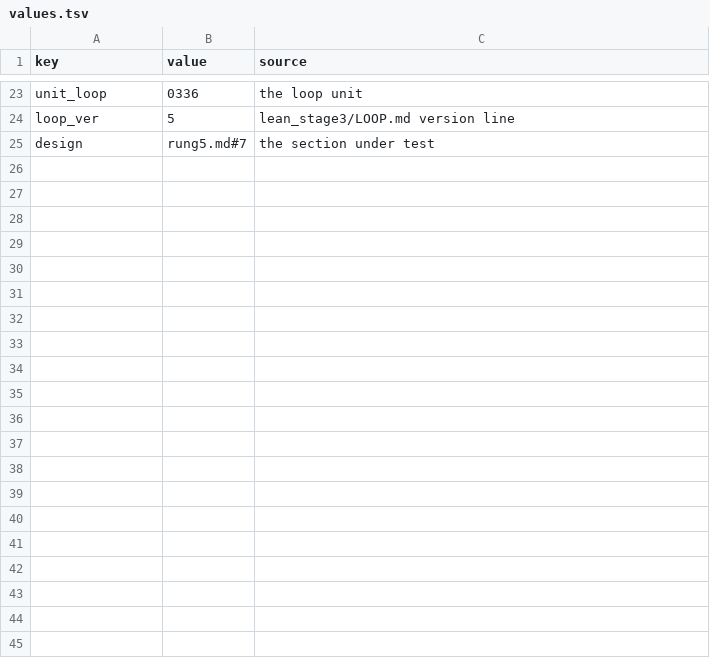
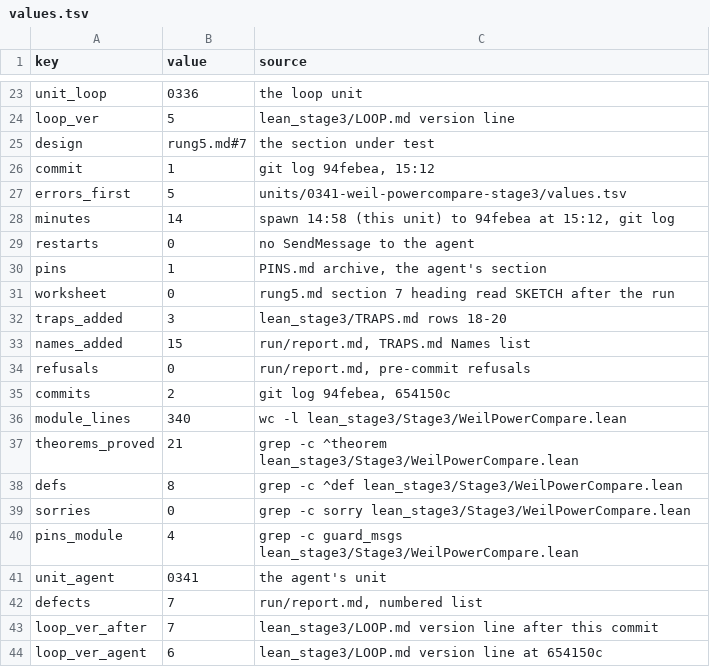
Before and after one commit to juliansambranojr/Primebeat_081426, a TSV file: units/0340-probe-loop-transfer/values.tsv, drawn as a sheet; only a part is shown, gaps mark what is left out.

Commit message:
Probe 0340 outcome: the loop transferred (commit through the gate, errors_first 5, 14 min, no restart); check_lean_unit accepts loop_version at or below the current line; LOOP.md v7 (six files, grep from root, design row is the section number, mark PROVED in the same commit); worksheet section 7 PROVED; AGENT_CARD line citations to section names

```diff
--- a/units/0340-probe-loop-transfer/values.tsv
+++ b/units/0340-probe-loop-transfer/values.tsv
@@ -25 +25,20 @@ loop_ver	5	lean_stage3/LOOP.md version line
 design	rung5.md#7	the section under test
+commit	1	git log 94febea, 15:12
+errors_first	5	units/0341-weil-powercompare-stage3/values.tsv
+minutes	14	spawn 14:58 (this unit) to 94febea at 15:12, git log
+restarts	0	no SendMessage to the agent
+pins	1	PINS.md archive, the agent's section
+worksheet	0	rung5.md section 7 heading read SKETCH after the run
+traps_added	3	lean_stage3/TRAPS.md rows 18-20
+names_added	15	run/report.md, TRAPS.md Names list
+refusals	0	run/report.md, pre-commit refusals
+commits	2	git log 94febea, 654150c
+module_lines	340	wc -l lean_stage3/Stage3/WeilPowerCompare.lean
+theorems_proved	21	grep -c ^theorem lean_stage3/Stage3/WeilPowerCompare.lean
+defs	8	grep -c ^def lean_stage3/Stage3/WeilPowerCompare.lean
+sorries	0	grep -c sorry lean_stage3/Stage3/WeilPowerCompare.lean
+pins_module	4	grep -c guard_msgs lean_stage3/Stage3/WeilPowerCompare.lean
+unit_agent	0341	the agent's unit
+defects	7	run/report.md, numbered list
+loop_ver_after	7	lean_stage3/LOOP.md version line after this commit
+loop_ver_agent	6	lean_stage3/LOOP.md version line at 654150c
```
Also changed, not shown: 8 other files.
